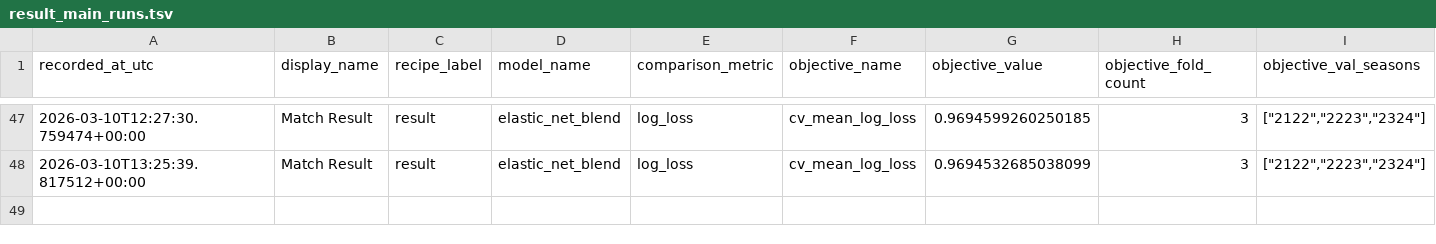
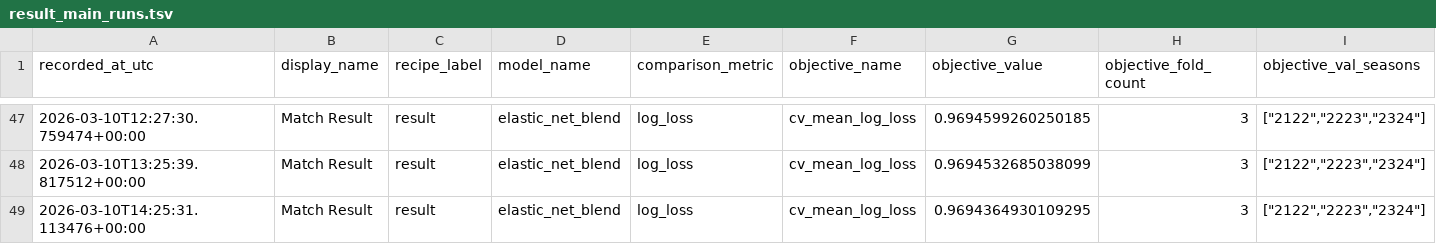
Before and after one commit to dimitrismoustakas/Football_predict, a TSV file: artifacts/experiment_metrics/result_main_runs.tsv, drawn as a sheet; only a part is shown, gaps mark what is left out; rows hold the shown columns only; the diff names each change by its address in the sheet, - before the commit and + after, or states it on an @@ line.

Commit message:
Tune elastic net regularization

```diff
--- a/artifacts/experiment_metrics/result_main_runs.tsv
+++ b/artifacts/experiment_metrics/result_main_runs.tsv
+row 49: 2026-03-10T14:25:31.113476+00:00 | Match Result | result | elastic_net_blend | log_loss | cv_mean_log_loss | 0.9694364930109295 | 3 | ["2122","2223","2324"]
```
Also changed, not shown: 1 other file.
